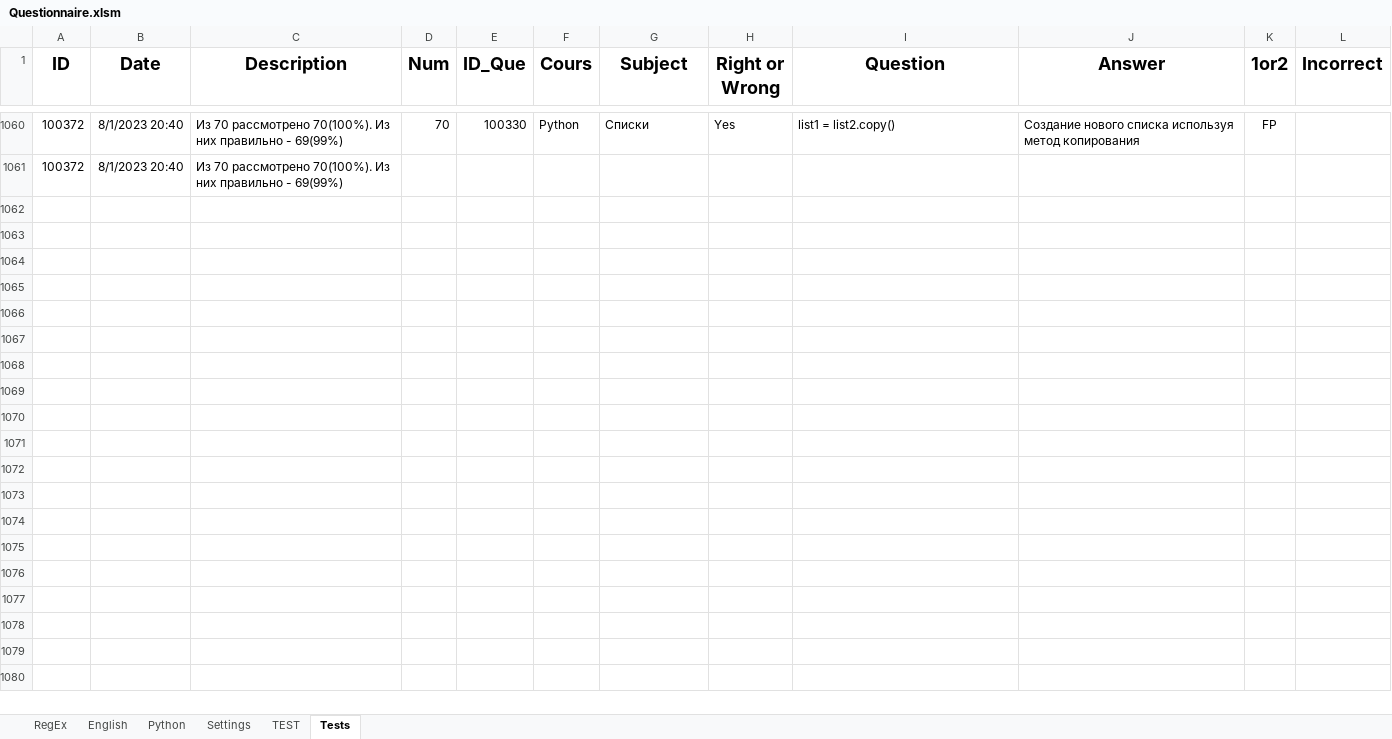
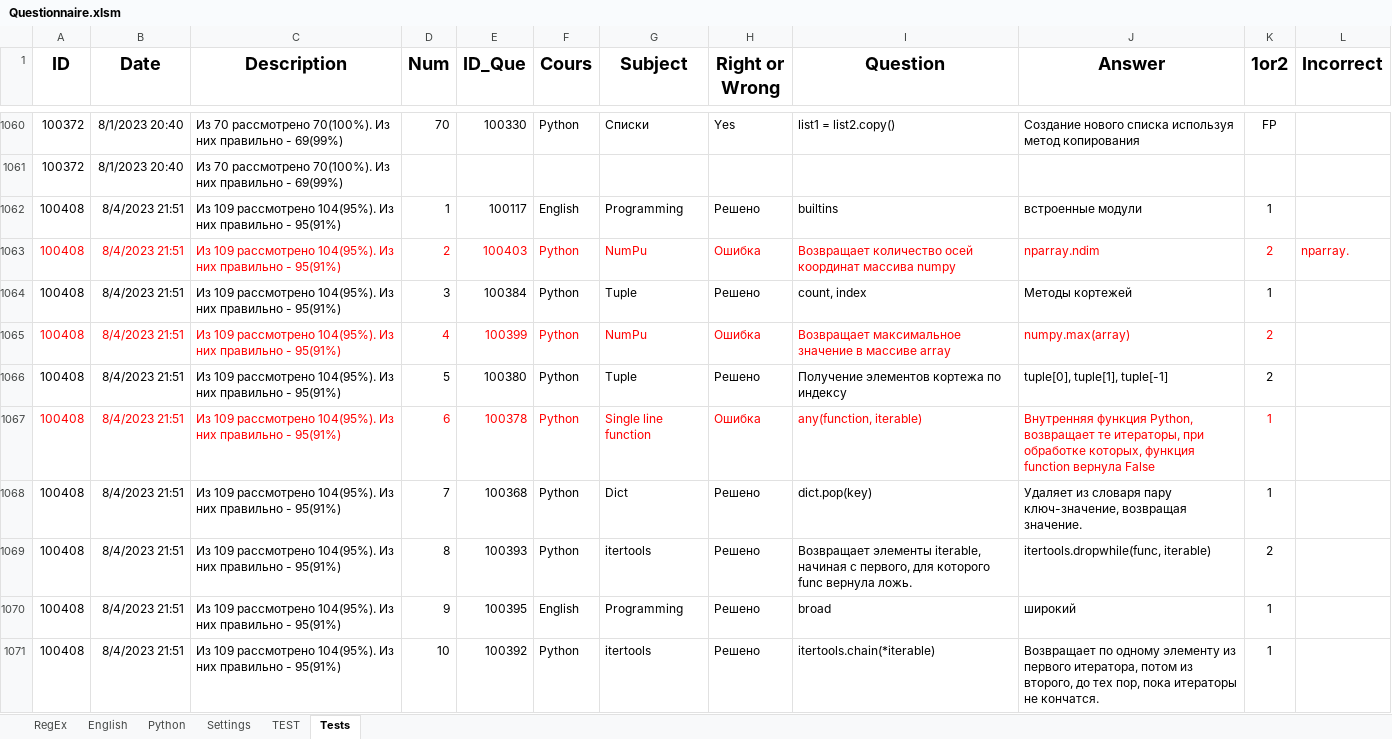
Before and after one commit to peleidmju/Learning, an Excel workbook: Questionnaire.xlsm, sheet Tests, drawn as a sheet; only a part is shown, gaps mark what is left out; values as stored, in another font and other column widths than the file's, no borders; the diff covers the shown part only; the diff names each change by its address in the sheet, - before the commit and + after, or states it on an @@ line.

Commit message:
4.8.23_1

```diff
--- a/Questionnaire.xlsm (sheet Tests)
+++ b/Questionnaire.xlsm (sheet Tests)
+row 1062: 100408 | 8/4/2023 21:51 | Из 109 рассмотрено 104(95%). Из них правильно - 95(91%) | 1 | 100117 | English | Programming | Решено | builtins | встроенные модули | 1
+row 1063: 100408 | 8/4/2023 21:51 | Из 109 рассмотрено 104(95%). Из них правильно - 95(91%) | 2 | 100403 | Python | NumPu | Ошибка | Возвращает количество осей координат массива numpy | nparray.ndim | 2 | nparray.
+row 1064: 100408 | 8/4/2023 21:51 | Из 109 рассмотрено 104(95%). Из них правильно - 95(91%) | 3 | 100384 | Python | Tuple | Решено | count, index | Методы кортежей | 1
+row 1065: 100408 | 8/4/2023 21:51 | Из 109 рассмотрено 104(95%). Из них правильно - 95(91%) | 4 | 100399 | Python | NumPu | Ошибка | Возвращает максимальное значение в массиве array | numpy.max(array) | 2
+row 1066: 100408 | 8/4/2023 21:51 | Из 109 рассмотрено 104(95%). Из них правильно - 95(91%) | 5 | 100380 | Python | Tuple | Решено | Получение элементов кортежа по индексу | tuple[0], tuple[1], tuple[-1] | 2
+row 1067: 100408 | 8/4/2023 21:51 | Из 109 рассмотрено 104(95%). Из них правильно - 95(91%) | 6 | 100378 | Python | Single line function | Ошибка | any(function, iterable) | Внутренняя функция Python, возвращает те итераторы, при обработке которых, функция function вернула False | 1
+row 1068: 100408 | 8/4/2023 21:51 | Из 109 рассмотрено 104(95%). Из них правильно - 95(91%) | 7 | 100368 | Python | Dict | Решено | dict.pop(key) | Удаляет из словаря пару ключ-значение, возвращая значение. | 1
+row 1069: 100408 | 8/4/2023 21:51 | Из 109 рассмотрено 104(95%). Из них правильно - 95(91%) | 8 | 100393 | Python | itertools | Решено | Возвращает элементы iterable, начиная с первого, для которого func вернула ложь. | itertools.dropwhile(func, iterable) | 2
+row 1070: 100408 | 8/4/2023 21:51 | Из 109 рассмотрено 104(95%). Из них правильно - 95(91%) | 9 | 100395 | English | Programming | Решено | broad | широкий | 1
+row 1071: 100408 | 8/4/2023 21:51 | Из 109 рассмотрено 104(95%). Из них правильно - 95(91%) | 10 | 100392 | Python | itertools | Решено | itertools.chain(*iterable) | Возвращает по одному элементу из первого итератора, потом из второго, до тех пор, пока итераторы не кончатся. | 1
```
Also changed, not shown: 95 added rows and cell formats elsewhere in this sheet, sheet Python, sheet English, sheet Settings, sheet RegEx, hidden cells.
